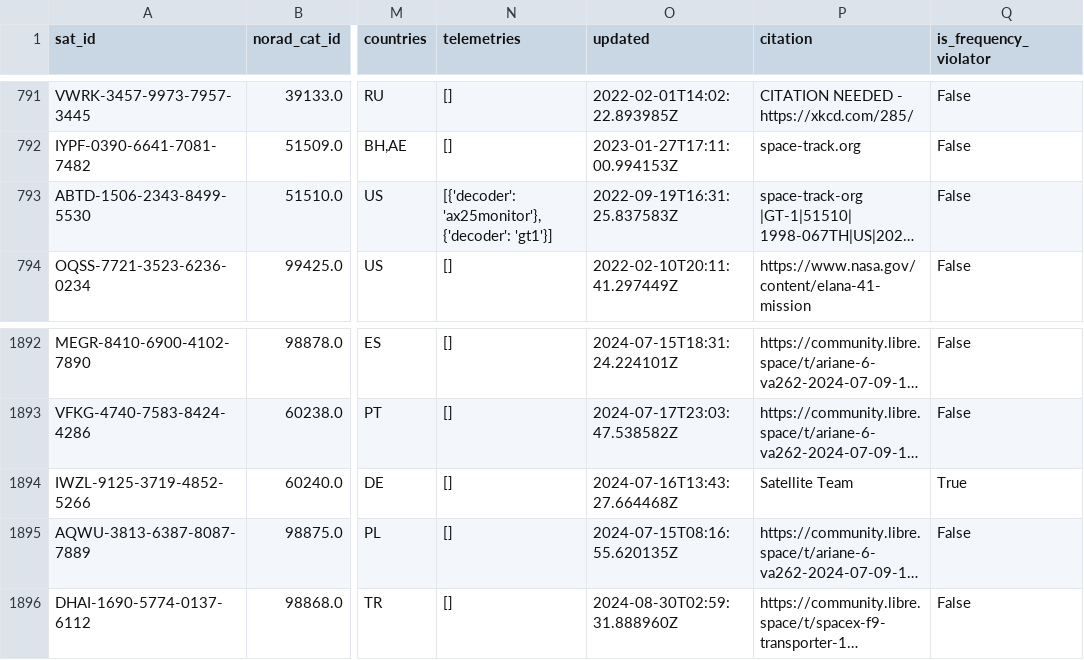
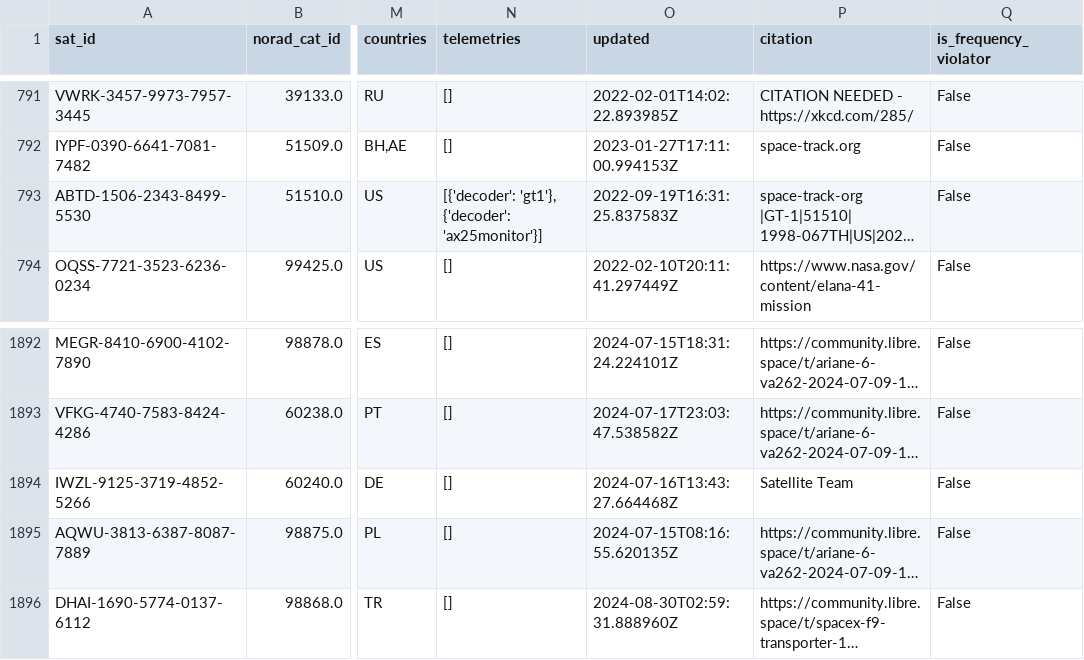
Before and after one commit to muzihuaner/amateur-satellite-database, a CSV file: data/satnogs.csv, drawn as a sheet; only a part is shown, gaps mark what is left out; long unchanged cells end in …; the diff names each change by its address in the sheet, - before the commit and + after, or states it on an @@ line.

```diff
--- a/data/satnogs.csv
+++ b/data/satnogs.csv
-N793 (telemetries): [{'decoder': 'ax25monitor'}, {'decoder': 'gt1'}]
+N793 (telemetries): [{'decoder': 'gt1'}, {'decoder': 'ax25monitor'}]
-Q1894 (is_frequency_violator): True
+Q1894 (is_frequency_violator): False
```
Also changed, not shown: 1 other file.
